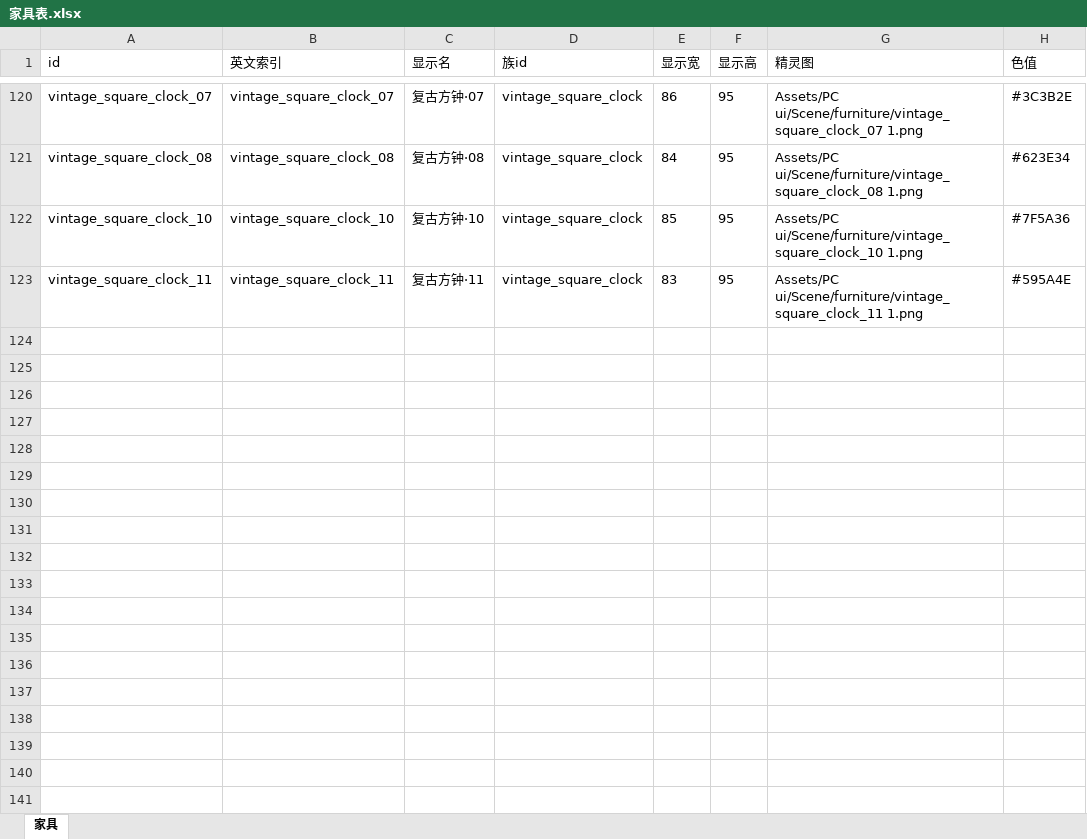
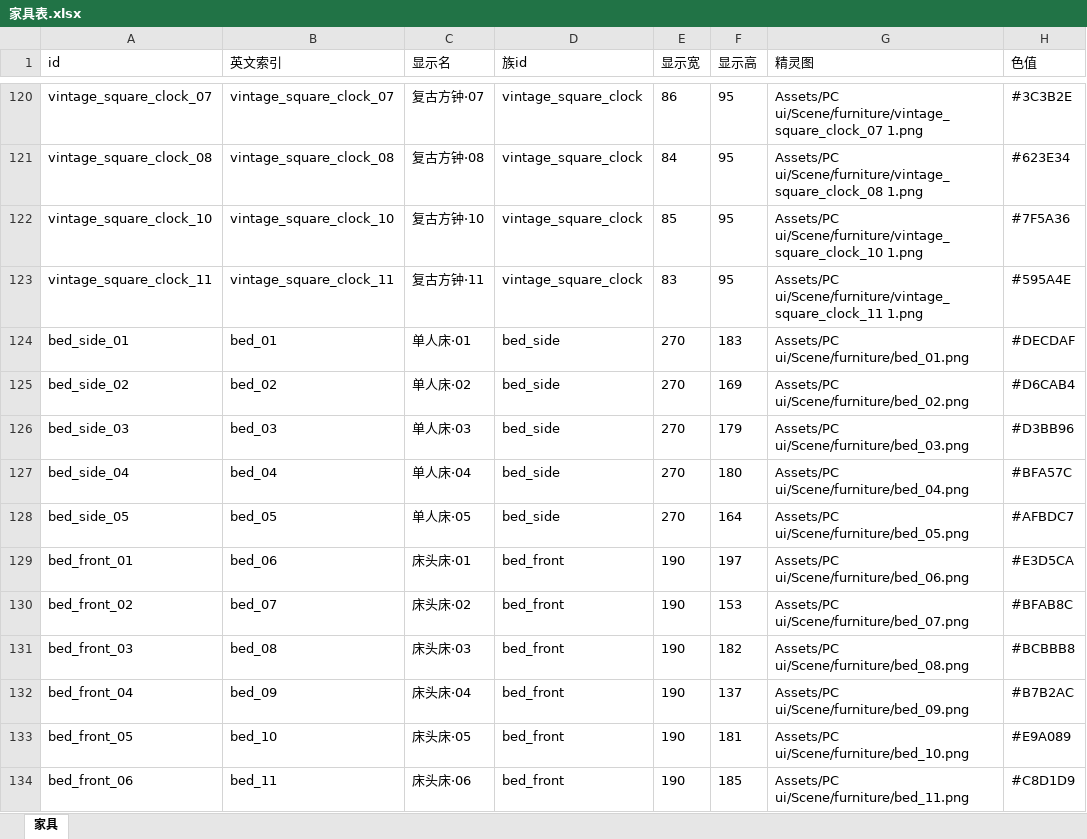
Before and after one commit to CsOHQAQ/2026MasterHouse, an Excel workbook: Excel/家具表.xlsx, sheet 家具, drawn as a sheet; only a part is shown, gaps mark what is left out; values as stored, in another font and other column widths than the file's, no borders; the diff names each change by its address in the sheet, - before the commit and + after, or states it on an @@ line.

```diff
--- a/Excel/家具表.xlsx (sheet 家具)
+++ b/Excel/家具表.xlsx (sheet 家具)
+row 124: bed_side_01 | bed_01 | 单人床·01 | bed_side | 270 | 183 | Assets/PC ui/Scene/furniture/bed_01.png | #DECDAF
+row 125: bed_side_02 | bed_02 | 单人床·02 | bed_side | 270 | 169 | Assets/PC ui/Scene/furniture/bed_02.png | #D6CAB4
+row 126: bed_side_03 | bed_03 | 单人床·03 | bed_side | 270 | 179 | Assets/PC ui/Scene/furniture/bed_03.png | #D3BB96
+row 127: bed_side_04 | bed_04 | 单人床·04 | bed_side | 270 | 180 | Assets/PC ui/Scene/furniture/bed_04.png | #BFA57C
+row 128: bed_side_05 | bed_05 | 单人床·05 | bed_side | 270 | 164 | Assets/PC ui/Scene/furniture/bed_05.png | #AFBDC7
+row 129: bed_front_01 | bed_06 | 床头床·01 | bed_front | 190 | 197 | Assets/PC ui/Scene/furniture/bed_06.png | #E3D5CA
+row 130: bed_front_02 | bed_07 | 床头床·02 | bed_front | 190 | 153 | Assets/PC ui/Scene/furniture/bed_07.png | #BFAB8C
+row 131: bed_front_03 | bed_08 | 床头床·03 | bed_front | 190 | 182 | Assets/PC ui/Scene/furniture/bed_08.png | #BCBBB8
+row 132: bed_front_04 | bed_09 | 床头床·04 | bed_front | 190 | 137 | Assets/PC ui/Scene/furniture/bed_09.png | #B7B2AC
+row 133: bed_front_05 | bed_10 | 床头床·05 | bed_front | 190 | 181 | Assets/PC ui/Scene/furniture/bed_10.png | #E9A089
+row 134: bed_front_06 | bed_11 | 床头床·06 | bed_front | 190 | 185 | Assets/PC ui/Scene/furniture/bed_11.png | #C8D1D9
```
Also changed, not shown: Excel/商店表.xlsx, Excel/家具族表.xlsx, 3 other files.
